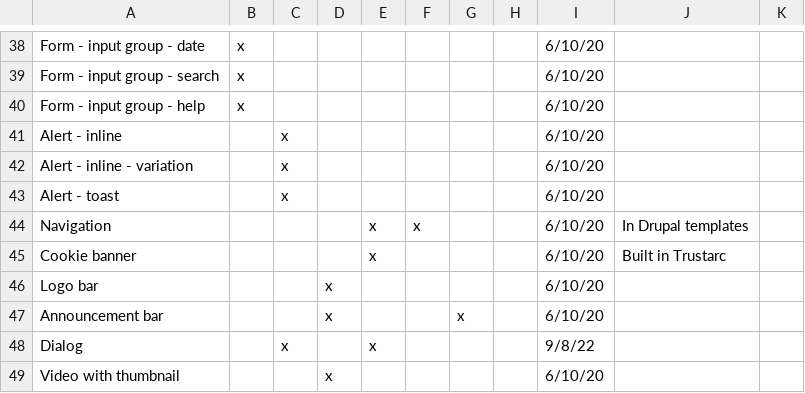
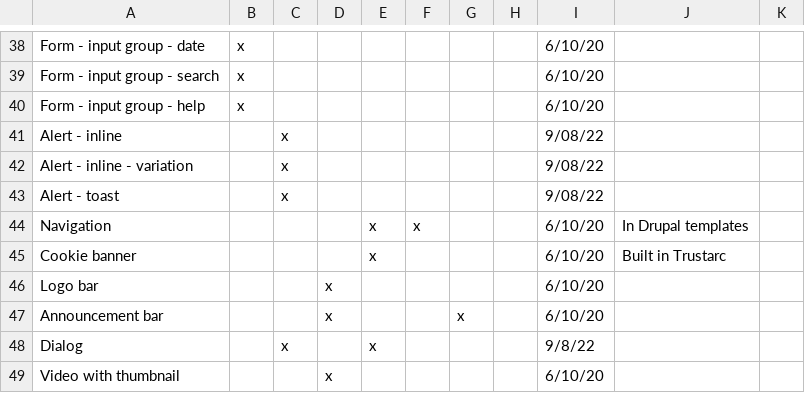
Before and after one commit to RedHat-UX/red-hat-design-system, a CSV file: docs/component-status.csv, drawn as a sheet; only a part is shown, gaps mark what is left out.

Commit message:
Changed date for alert

```diff
--- a/docs/component-status.csv
+++ b/docs/component-status.csv
@@ -40,5 +40,5 @@ Form - input group - search,x,,,,,,,6/10/20,,
 Form - input group - help,x,,,,,,,6/10/20,,
-Alert - inline,,x,,,,,,6/10/20,,
-Alert - inline - variation,,x,,,,,,6/10/20,,
-Alert - toast,,x,,,,,,6/10/20,,
+Alert - inline,,x,,,,,,9/08/22,,
+Alert - inline - variation,,x,,,,,,9/08/22,,
+Alert - toast,,x,,,,,,9/08/22,,
 Navigation,,,,x,x,,,6/10/20,In Drupal templates,
```
